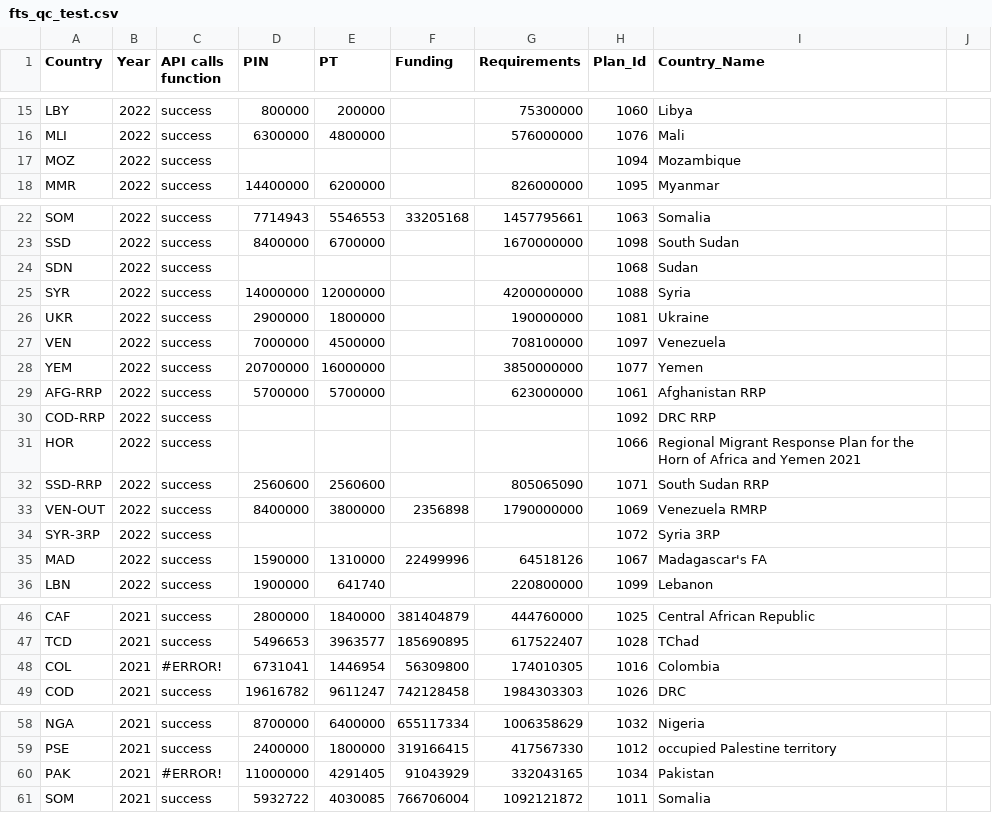
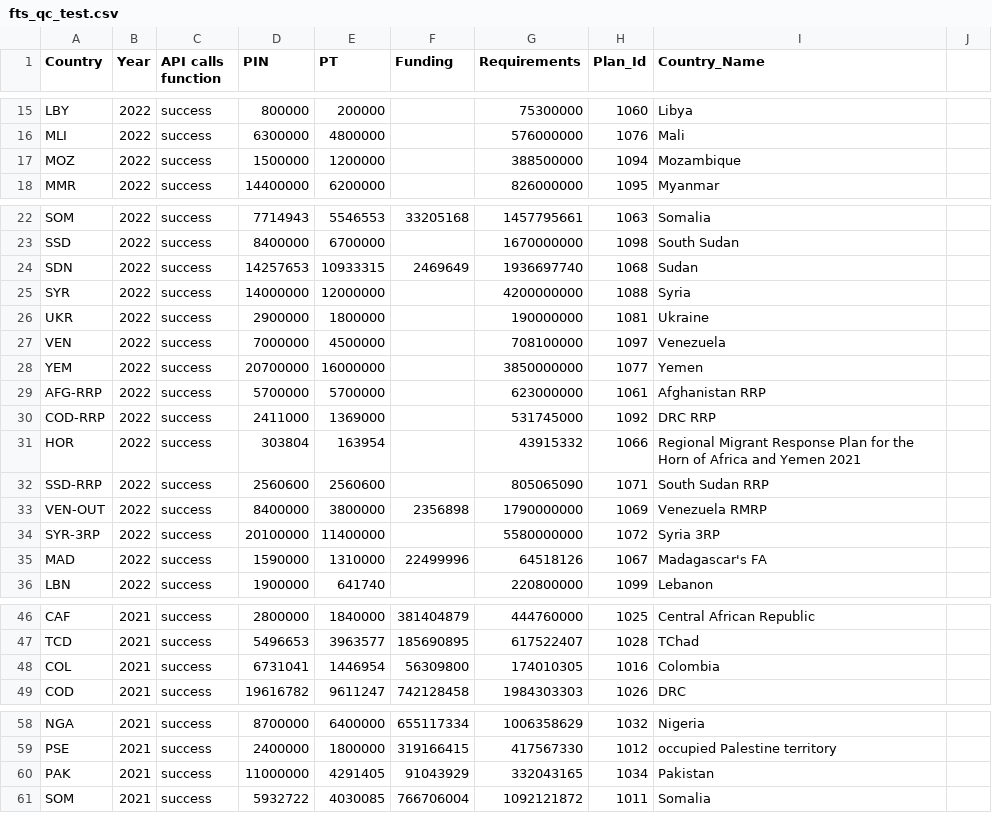
Before and after one commit to alexandru-m-g/csv-cache-helper, a CSV file: data/fts_qc_test.csv, drawn as a sheet; only a part is shown, gaps mark what is left out.

```diff
--- a/data/fts_qc_test.csv
+++ b/data/fts_qc_test.csv
@@ -16,3 +16,3 @@ LBY,2022,success,800000,200000,,75300000,1060,Libya,
 MLI,2022,success,6300000,4800000,,576000000,1076,Mali,
-MOZ,2022,success,,,,,1094,Mozambique,
+MOZ,2022,success,1500000,1200000,,388500000,1094,Mozambique,
 MMR,2022,success,14400000,6200000,,826000000,1095,Myanmar,
@@ -23,3 +23,3 @@ SOM,2022,success,7714943,5546553,33205168,1457795661,1063,Somalia,
 SSD,2022,success,8400000,6700000,,1670000000,1098,South Sudan,
-SDN,2022,success,,,,,1068,Sudan,
+SDN,2022,success,14257653,10933315,2469649,1936697740,1068,Sudan,
 SYR,2022,success,14000000,12000000,,4200000000,1088,Syria,
@@ -29,7 +29,7 @@ YEM,2022,success,20700000,16000000,,3850000000,1077,Yemen,
 AFG-RRP,2022,success,5700000,5700000,,623000000,1061,Afghanistan RRP,
-COD-RRP,2022,success,,,,,1092,DRC RRP,
-HOR,2022,success,,,,,1066,Regional Migrant Response Plan for the Horn of Africa and Yemen 2021,
+COD-RRP,2022,success,2411000,1369000,,531745000,1092,DRC RRP,
+HOR,2022,success,303804,163954,,43915332,1066,Regional Migrant Response Plan for the Horn of Africa and Yemen 2021,
 SSD-RRP,2022,success,2560600,2560600,,805065090,1071,South Sudan RRP,
 VEN-OUT,2022,success,8400000,3800000,2356898,1790000000,1069,Venezuela RMRP,
-SYR-3RP,2022,success,,,,,1072,Syria 3RP,
+SYR-3RP,2022,success,20100000,11400000,,5580000000,1072,Syria 3RP,
 MAD,2022,success,1590000,1310000,22499996,64518126,1067,Madagascar's FA,
@@ -47,3 +47,3 @@ CAF,2021,success,2800000,1840000,381404879,444760000,1025,Central African Republ
 TCD,2021,success,5496653,3963577,185690895,617522407,1028,TChad,
-COL,2021,#ERROR!,6731041,1446954,56309800,174010305,1016,Colombia,
+COL,2021,success,6731041,1446954,56309800,174010305,1016,Colombia,
 COD,2021,success,19616782,9611247,742128458,1984303303,1026,DRC,
@@ -59,3 +59,3 @@ NGA,2021,success,8700000,6400000,655117334,1006358629,1032,Nigeria,
 PSE,2021,success,2400000,1800000,319166415,417567330,1012,occupied Palestine territory,
-PAK,2021,#ERROR!,11000000,4291405,91043929,332043165,1034,Pakistan,
+PAK,2021,success,11000000,4291405,91043929,332043165,1034,Pakistan,
 SOM,2021,success,5932722,4030085,766706004,1092121872,1011,Somalia,
```
